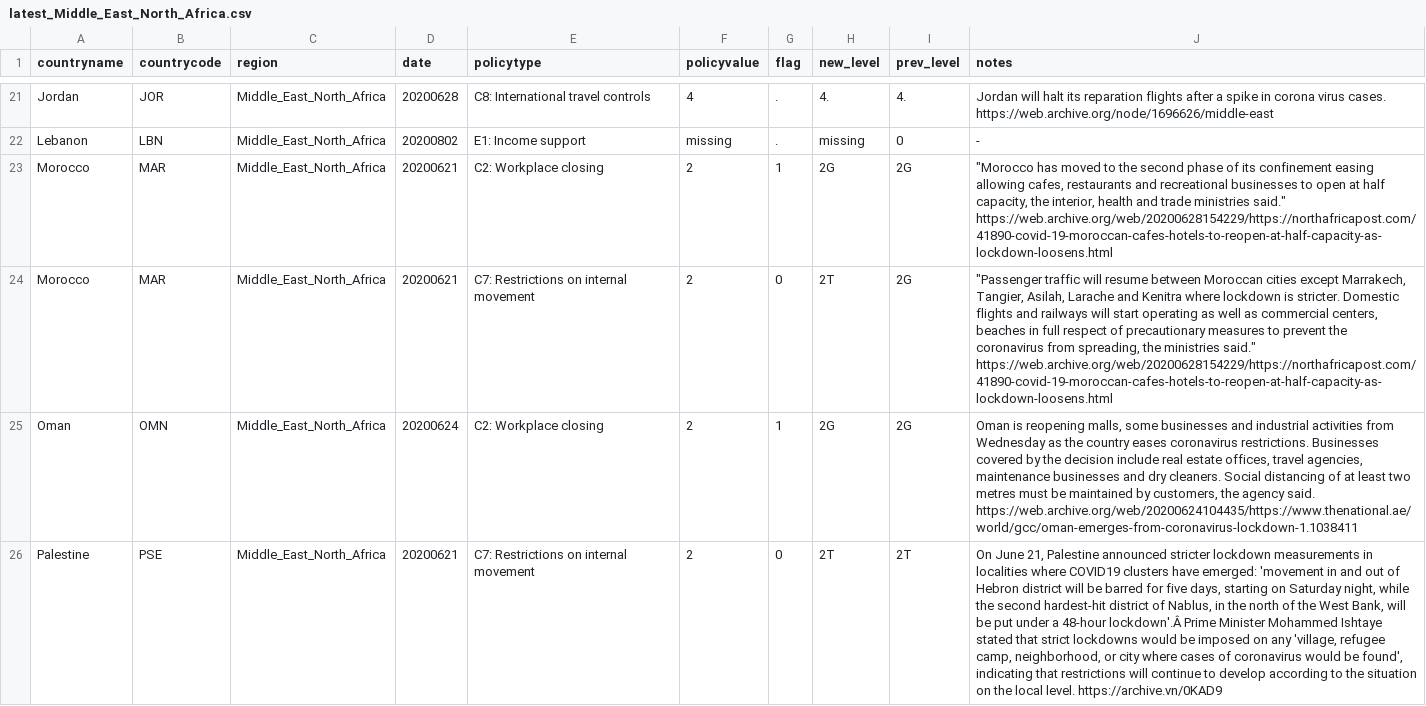
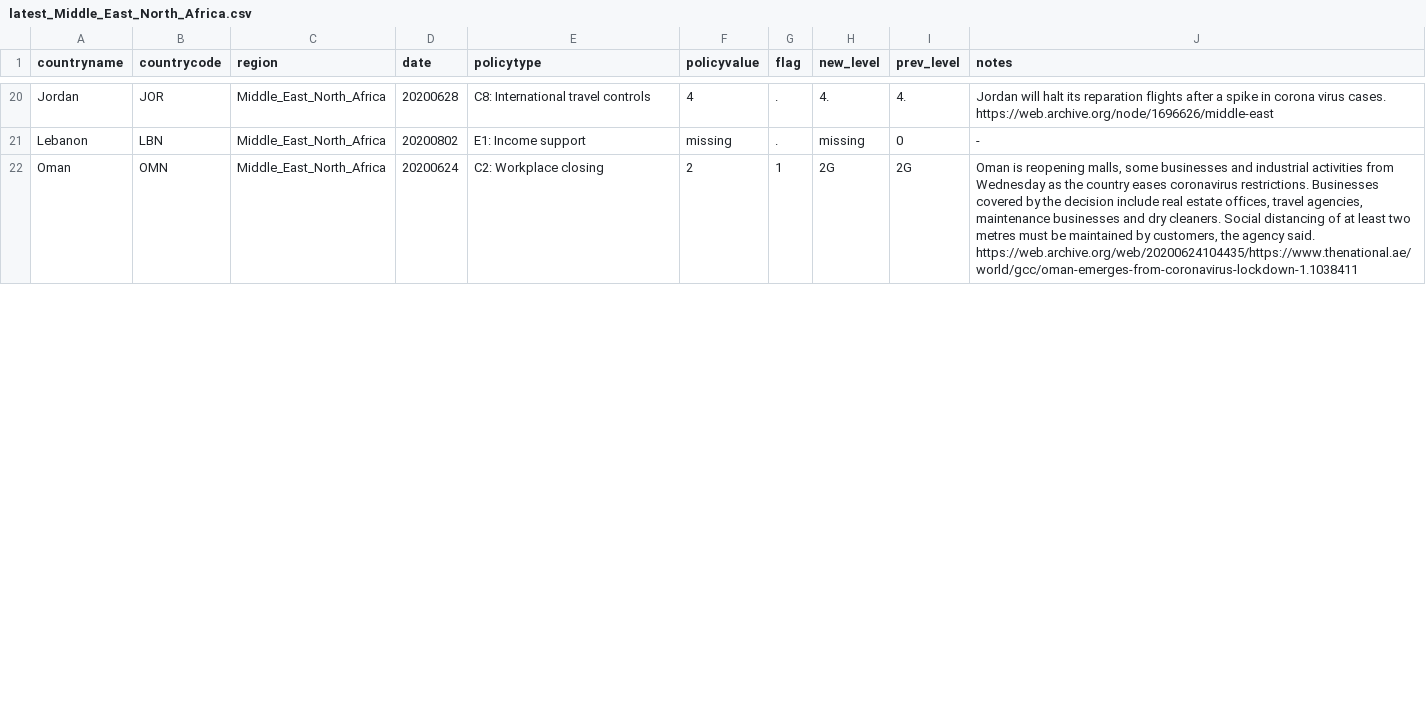
Before and after one commit to OxCGRT/covid-policy-scratchpad, a CSV file: regional_changes/latest_Middle_East_North_Africa.csv, drawn as a sheet; only a part is shown, gaps mark what is left out; removed rows and columns are numbered as before the commit, all else as after; the diff covers the shown part only; the diff names each change by its address in the sheet, - before the commit and + after, or states it on an @@ line.

```diff
--- a/regional_changes/latest_Middle_East_North_Africa.csv
+++ b/regional_changes/latest_Middle_East_North_Africa.csv
-row 23: Morocco | MAR | Middle_East_North_Africa | 20200621 | C2: Workplace closing | 2 | 1 | 2G | 2G | "Morocco has moved to the second phase of its confinement easing allowing cafes, restaurants and recreational businesses to open at half capacity, the interior, health and trade ministries said." https://web.archive.org/web/20200628154229/https://northafricapost.com/41890-covid-19-moroccan-cafes-hotels-to-reopen-at-half-capacity-as-lockdown-loosens.html
-row 24: Morocco | MAR | Middle_East_North_Africa | 20200621 | C7: Restrictions on internal movement | 2 | 0 | 2T | 2G | "Passenger traffic will resume between Moroccan cities except Marrakech, Tangier, Asilah, Larache and Kenitra where lockdown is stricter. Domestic flights and railways will start operating as well as commercial centers, beaches in full respect of precautionary measures to prevent the coronavirus from spreading, the ministries said." https://web.archive.org/web/20200628154229/https://northafricapost.com/41890-covid-19-moroccan-cafes-hotels-to-reopen-at-half-capacity-as-lockdown-loosens.html
-row 26: Palestine | PSE | Middle_East_North_Africa | 20200621 | C7: Restrictions on internal movement | 2 | 0 | 2T | 2T | On June 21, Palestine announced stricter lockdown measurements in localities where COVID19 clusters have emerged: 'movement in and out of Hebron district will be barred for five days, starting on Saturday night, while the second hardest-hit district of Nablus, in the north of the West Bank, will be put under a 48-hour lockdown'.Â Prime Minister Mohammed Ishtaye stated that strict lockdowns would be imposed on any 'village, refugee camp, neighborhood, or city where cases of coronavirus would be found', indicating that restrictions will continue to develop according to the situation on the local level. https://archive.vn/0KAD9
```
Also changed, not shown: 4 added rows, 3 removed rows and 1 edited cell elsewhere in this file, regional_changes/latest_East_Asia_Pacific.csv, regional_changes/latest_Latin_America_Caribbean.csv, 4 other files.
